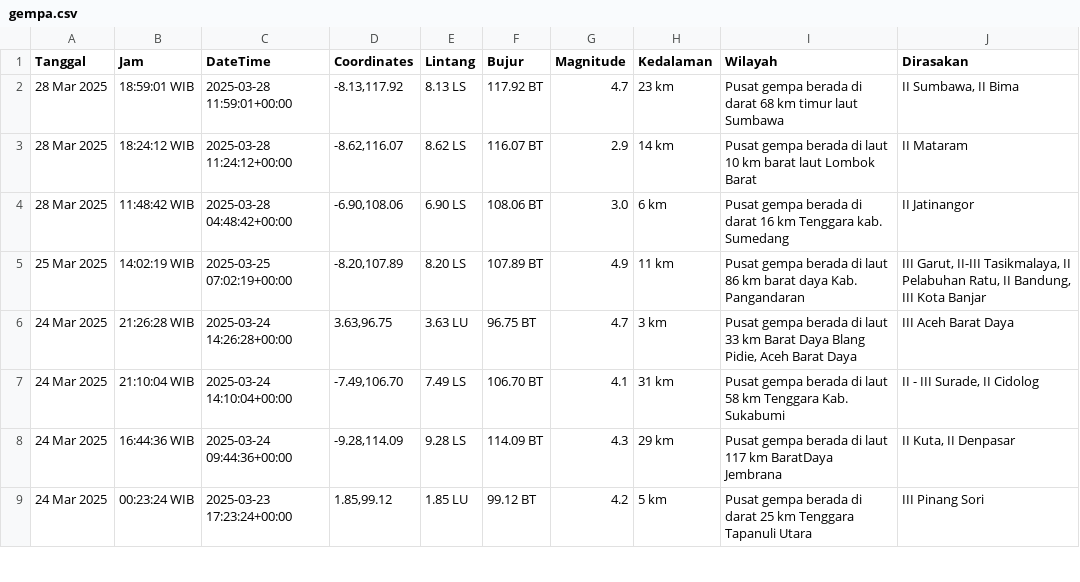
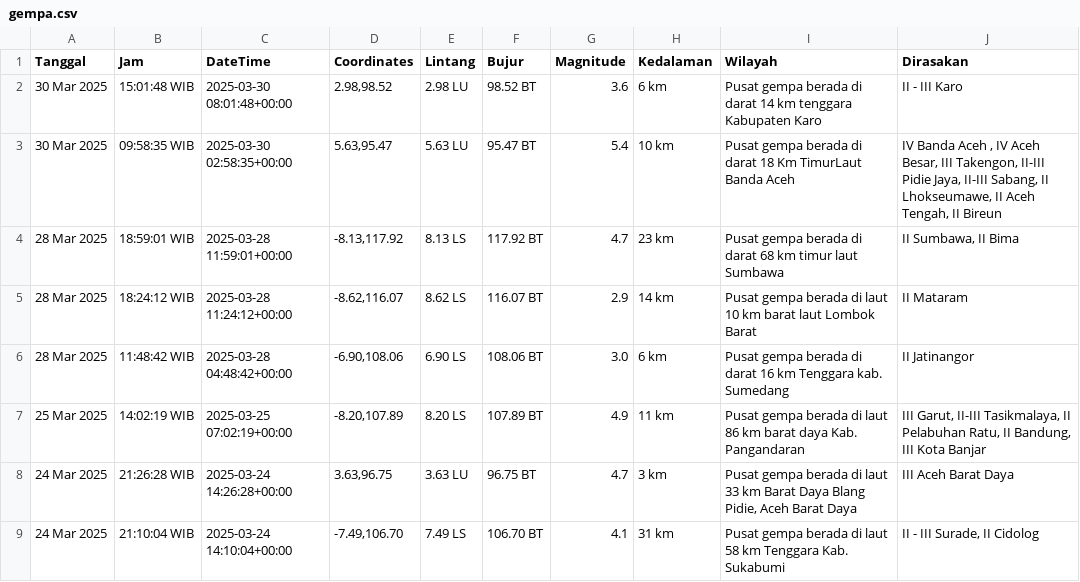
Before and after one commit to mzakiyuddin/dataset-gempa-indonesia, a CSV file: gempa.csv, drawn as a sheet; only a part is shown; the shorter side is filled out with more unchanged rows.

Commit message:
Update Sun Mar 30 12:27:28 UTC 2025

```diff
--- a/gempa.csv
+++ b/gempa.csv
@@ -1,2 +1,4 @@
 Tanggal,Jam,DateTime,Coordinates,Lintang,Bujur,Magnitude,Kedalaman,Wilayah,Dirasakan
+30 Mar 2025,15:01:48 WIB,2025-03-30 08:01:48+00:00,"2.98,98.52",2.98 LU,98.52 BT,3.6,6 km,Pusat gempa berada di darat 14 km tenggara Kabupaten Karo,II - III Karo
+30 Mar 2025,09:58:35 WIB,2025-03-30 02:58:35+00:00,"5.63,95.47",5.63 LU,95.47 BT,5.4,10 km,Pusat gempa berada di darat 18 Km TimurLaut Banda Aceh,"IV Banda Aceh , IV Aceh Besar, III Takengon, II-III Pidie Jaya, II-III Sabang, II Lhokseumawe, II Aceh Tengah, II Bireun"
 28 Mar 2025,18:59:01 WIB,2025-03-28 11:59:01+00:00,"-8.13,117.92",8.13 LS,117.92 BT,4.7,23 km,Pusat gempa berada di darat 68 km timur laut Sumbawa,"II Sumbawa, II Bima"
```
